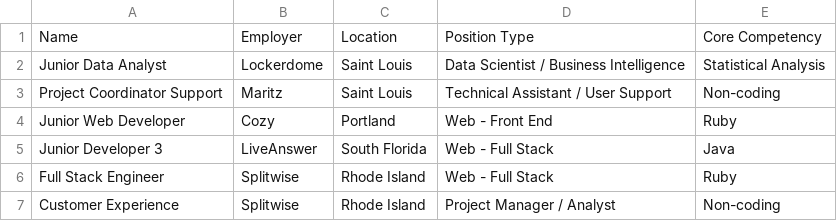
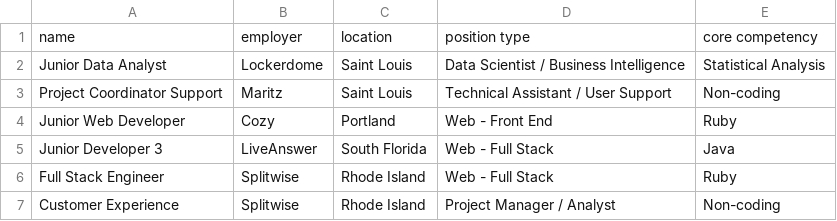
Before and after one commit to oldelm/techjobs-mvc, a CSV file: src/main/resources/job_data.csv, drawn as a sheet; only a part is shown; removed rows and columns are numbered as before the commit, all else as after; the diff names each change by its address in the sheet, - before the commit and + after, or states it on an @@ line.

Commit message:
fixed bug, all categories  are lowercase again though

```diff
--- a/src/main/resources/job_data.csv
+++ b/src/main/resources/job_data.csv
-row 1: Name | Employer | Location | Position Type | Core Competency
+row 1: name | employer | location | position type | core competency
```
